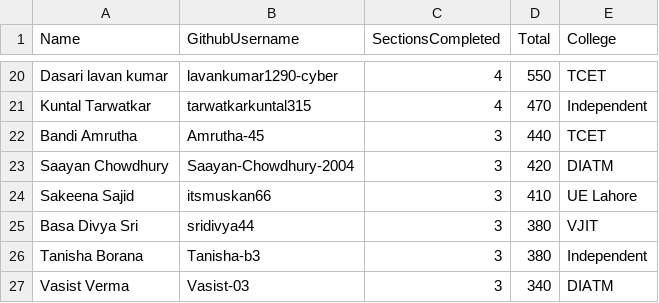
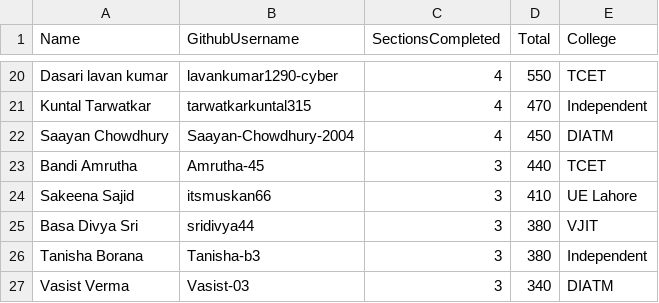
Before and after one commit to pravinmishraaws/dmi.pravinmishra.com, a CSV file: data/self-paced-leaderboard.csv, drawn as a sheet; only a part is shown, gaps mark what is left out; removed rows and columns are numbered as before the commit, all else as after; the diff names each change by its address in the sheet, - before the commit and + after, or states it on an @@ line.

Commit message:
Update leaderboard + badge pages — automated review run 2026-11-15T14:22:10+00:00 (#528)
Co-authored-by: DMI Review Agent <hello@pravinmishra.com>

```diff
--- a/data/self-paced-leaderboard.csv
+++ b/data/self-paced-leaderboard.csv
+row 22: Saayan Chowdhury | Saayan-Chowdhury-2004 | 4 | 450 | DIATM
-row 23: Saayan Chowdhury | Saayan-Chowdhury-2004 | 3 | 420 | DIATM
```
Also changed, not shown: 35 other files.
